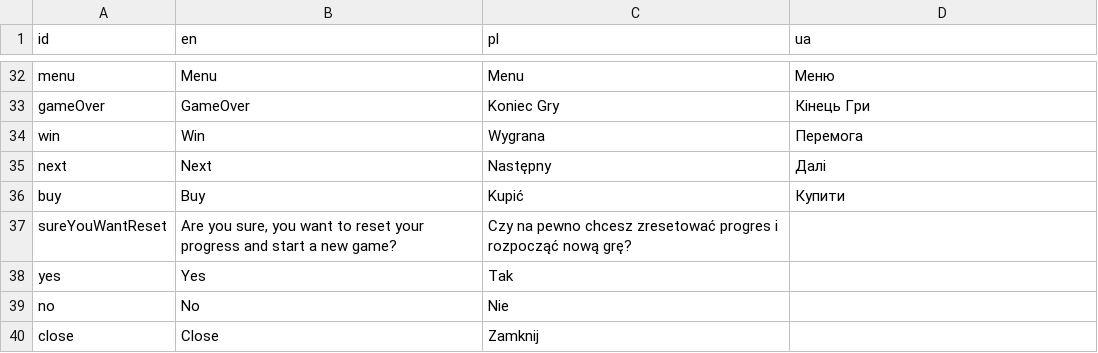
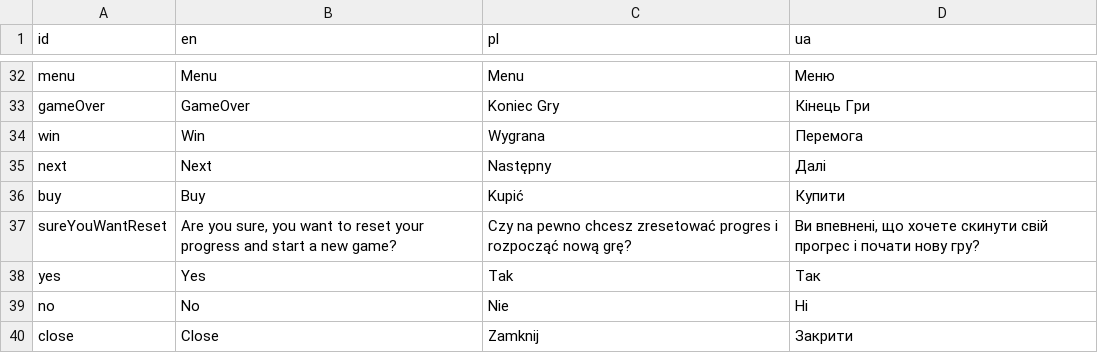
Before and after one commit to Renaataa/New-platformer2d, a CSV file: Assets/Data/Input/Translations.csv, drawn as a sheet; only a part is shown, gaps mark what is left out.

Commit message:
Additional translations

```diff
--- a/Assets/Data/Input/Translations.csv
+++ b/Assets/Data/Input/Translations.csv
@@ -36,5 +36,5 @@ next,Next,Następny,Далі
 buy,Buy,Kupić,Купити
-sureYouWantReset,"Are you sure, you want to reset your progress and start a new game?",Czy na pewno chcesz zresetować progres i rozpocząć nową grę?,
-yes,Yes,Tak,
-no,No,Nie,
-close,Close,Zamknij,
+sureYouWantReset,"Are you sure, you want to reset your progress and start a new game?",Czy na pewno chcesz zresetować progres i rozpocząć nową grę?,"Ви впевнені, що хочете скинути свій прогрес і почати нову гру?"
+yes,Yes,Tak,Так
+no,No,Nie,Ні
+close,Close,Zamknij,Закрити
```
Also changed, not shown: 14 other files.
